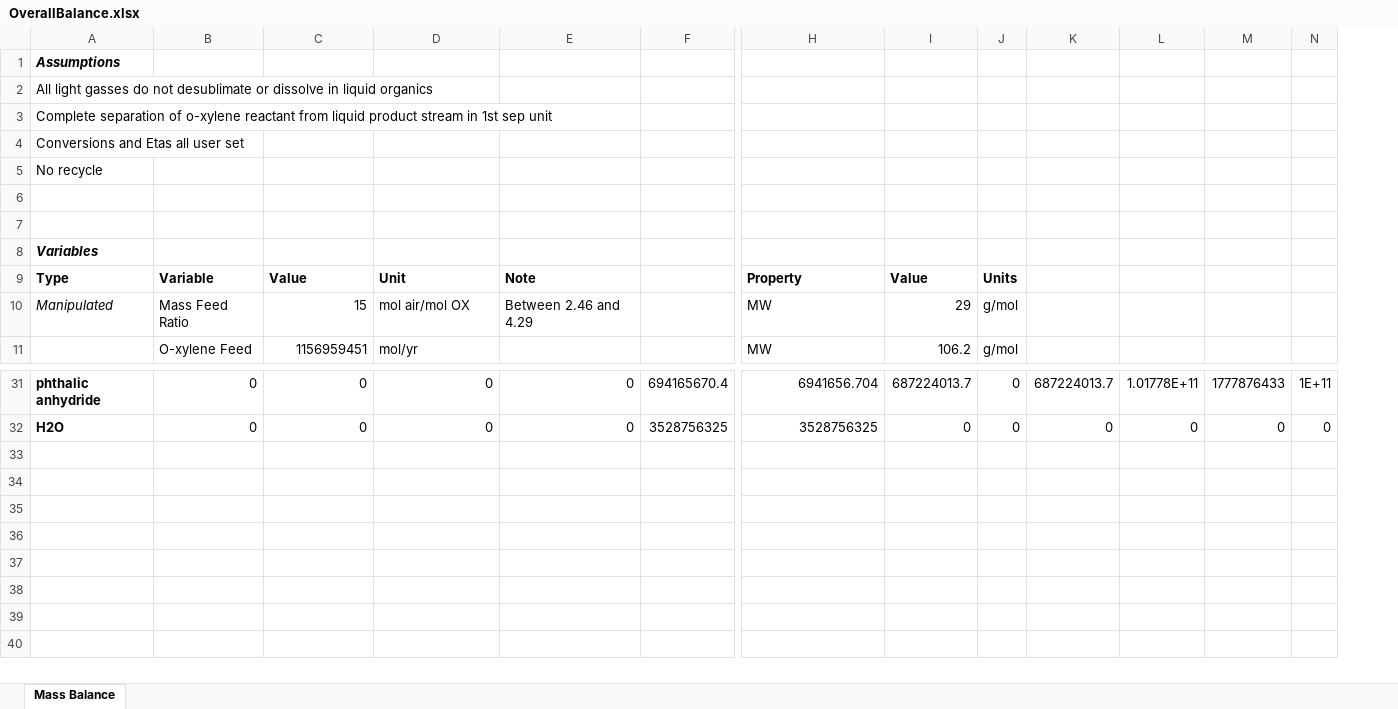
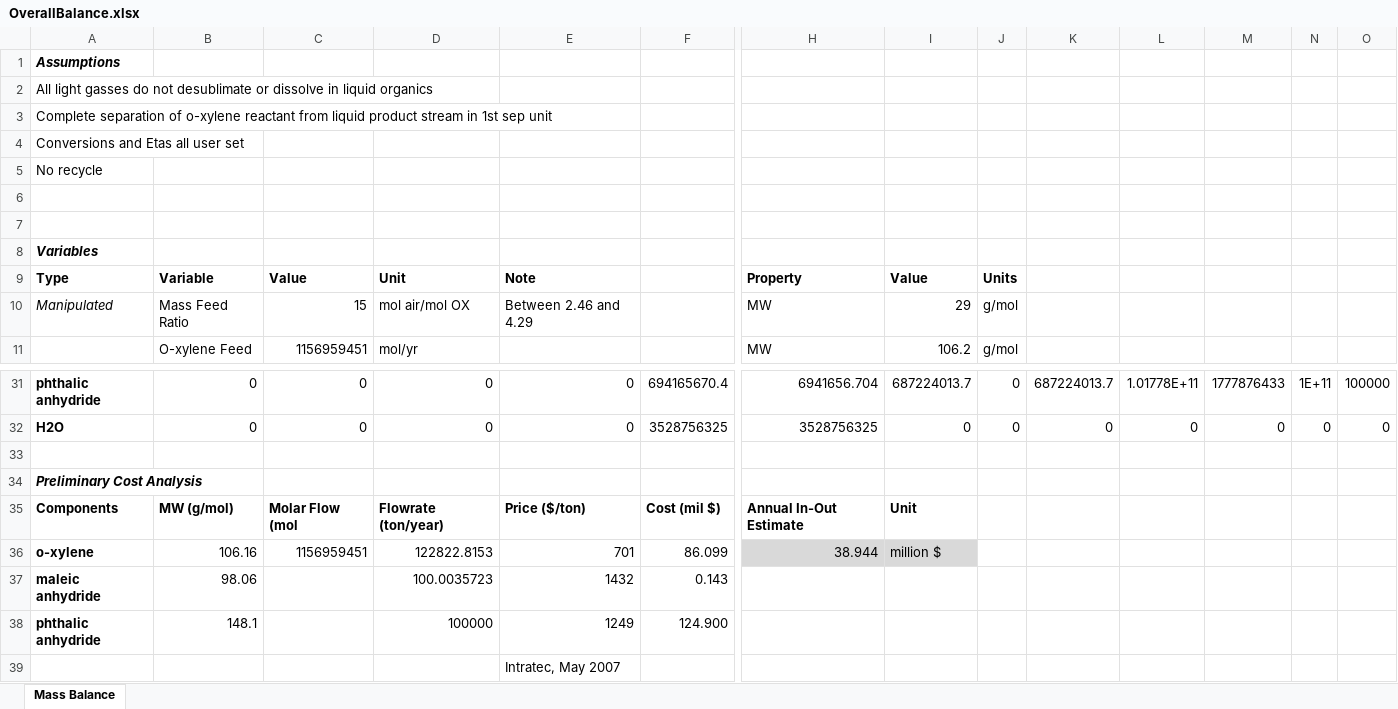
Before and after one commit to WylieFKau/Wi2020_CHEME485_FinalProject, an Excel workbook: PR_components/OverallBalance.xlsx, sheet Mass Balance, drawn as a sheet; only a part is shown, gaps mark what is left out; values as stored, in another font and other column widths than the file's, no borders; table styles not drawn; rows hold the shown columns only; the diff names each change by its address in the sheet, - before the commit and + after, or states it on an @@ line.

Commit message:
Adding cost estimate to sheet

```diff
--- a/PR_components/OverallBalance.xlsx (sheet Mass Balance)
+++ b/PR_components/OverallBalance.xlsx (sheet Mass Balance)
+column O, rows 31-32: 100000 | 0
+row 33: (empty)
+row 34: Preliminary Cost Analysis
+row 35: Components | MW (g/mol) | Molar Flow (mol | Flowrate (ton/year) | Price ($/ton) | Cost (mil $) | Annual In-Out Estimate | Unit
+row 36: o-xylene | 106.16 | 1156959451 | 122822.8153 | 701 | 86.099 | 38.944 | million $
+row 37: maleic anhydride | 98.06 |  | 100.0035723 | 1432 | 0.143
+row 38: phthalic anhydride | 148.1 |  | 100000 | 1249 | 124.900
+row 39:  |  |  |  | Intratec, May 2007
```
